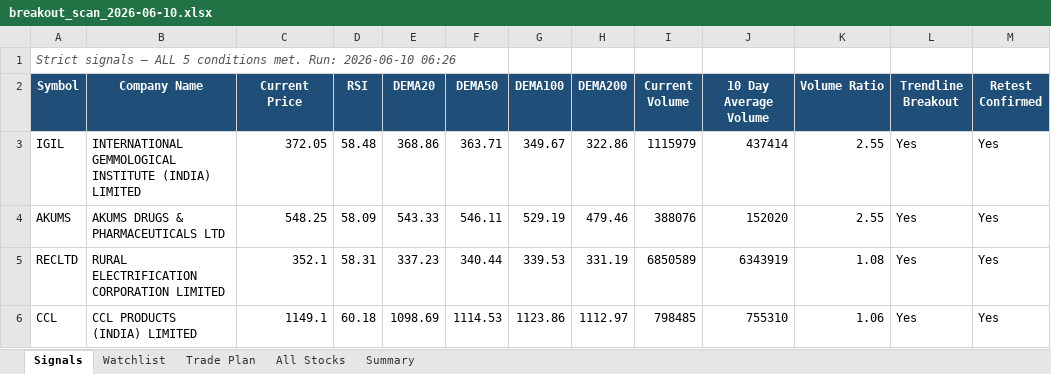
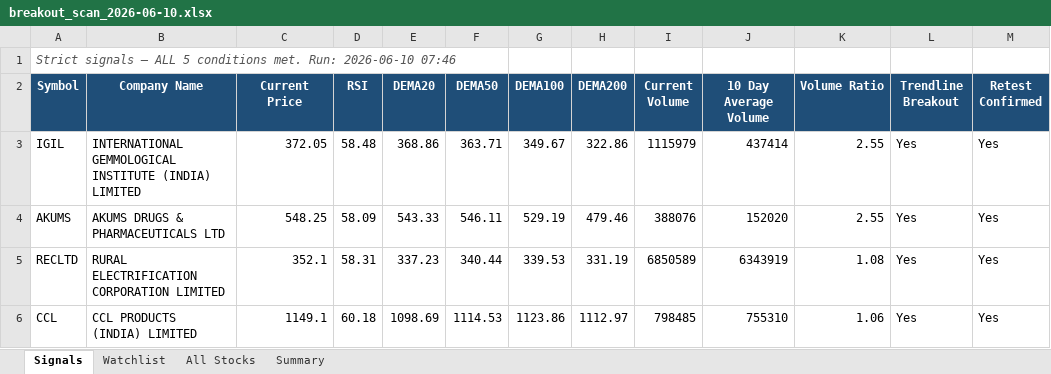
Before and after one commit to atharvagrawal28/breakout-scanner, an Excel workbook: results/breakout_scan_2026-06-10.xlsx, sheet Signals, drawn as a sheet; values as stored, in another font and other column widths than the file's, no borders; the diff names each change by its address in the sheet, - before the commit and + after, or states it on an @@ line.

```diff
--- a/results/breakout_scan_2026-06-10.xlsx (sheet Signals)
+++ b/results/breakout_scan_2026-06-10.xlsx (sheet Signals)
-sheet tab: Trade Plan
-A1 (Symbol): …Run: 2026-06-10 06:26
+A1 (Symbol): …Run: 2026-06-10 07:46
```
Also changed, not shown: sheet All Stocks, sheet Summary, results/latest.xlsx, 2 other files.
